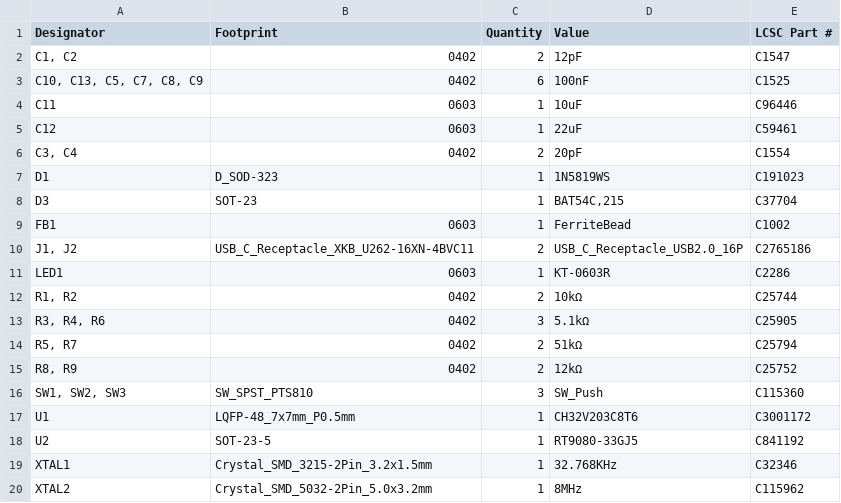
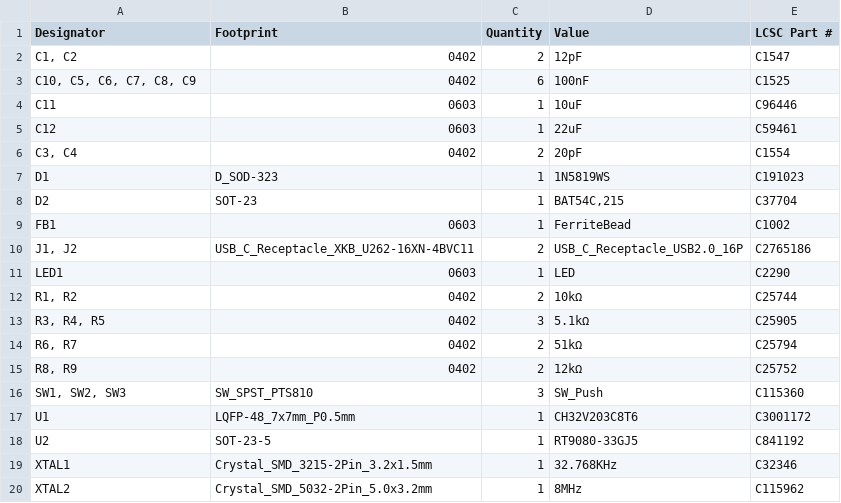
Before and after one commit to 21km43/CH32V203-DevBoard, a CSV file: production/bom.csv, drawn as a sheet.

```diff
--- a/production/bom.csv
+++ b/production/bom.csv
@@ -2,3 +2,3 @@
 "C1, C2",0402,2,12pF,C1547
-"C10, C13, C5, C7, C8, C9",0402,6,100nF,C1525
+"C10, C5, C6, C7, C8, C9",0402,6,100nF,C1525
 C11,0603,1,10uF,C96446
@@ -7,9 +7,9 @@ C12,0603,1,22uF,C59461
 D1,D_SOD-323,1,1N5819WS,C191023
-D3,SOT-23,1,"BAT54C,215",C37704
+D2,SOT-23,1,"BAT54C,215",C37704
 FB1,0603,1,FerriteBead,C1002
 "J1, J2",USB_C_Receptacle_XKB_U262-16XN-4BVC11,2,USB_C_Receptacle_USB2.0_16P,C2765186
-LED1,0603,1,KT-0603R,C2286
+LED1,0603,1,LED,C2290
 "R1, R2",0402,2,10kΩ,C25744
-"R3, R4, R6",0402,3,5.1kΩ,C25905
-"R5, R7",0402,2,51kΩ,C25794
+"R3, R4, R5",0402,3,5.1kΩ,C25905
+"R6, R7",0402,2,51kΩ,C25794
 "R8, R9",0402,2,12kΩ,C25752
```
Also changed, not shown: production/designators.csv, production/positions.csv, 7 other files.
